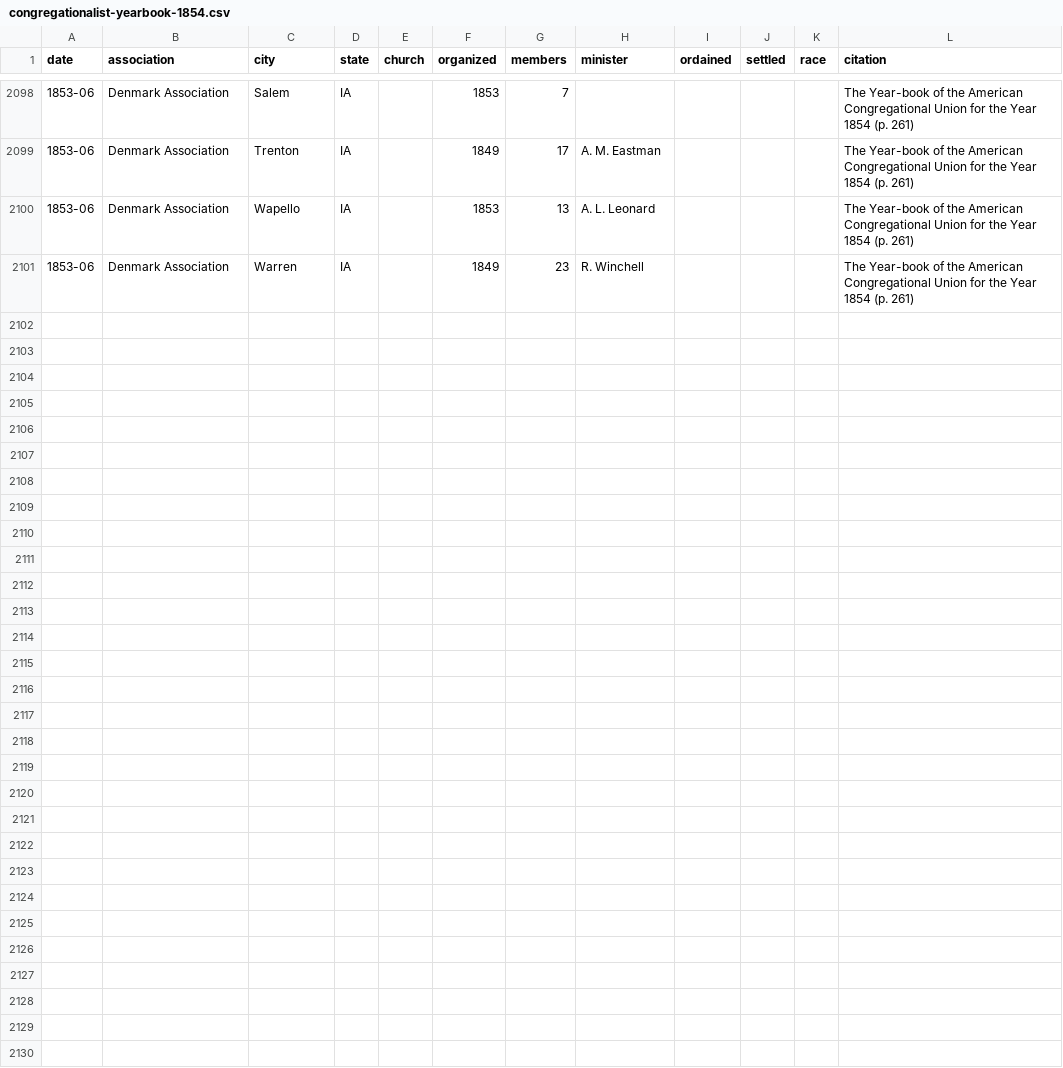
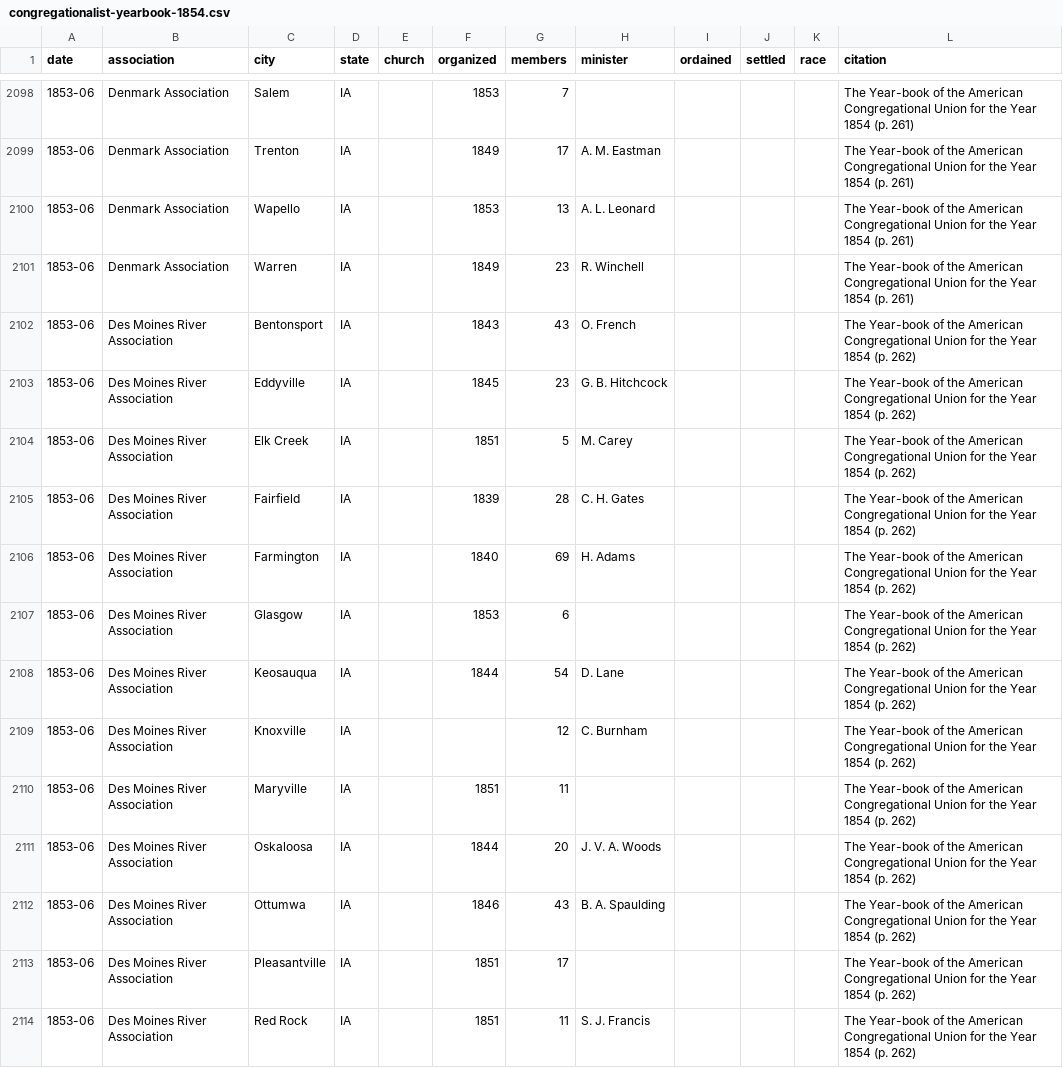
Before and after one commit to religious-ecologies/religious-statistics, a CSV file: data/congregationalist-yearbooks/congregationalist-yearbook-1854.csv, drawn as a sheet; only a part is shown, gaps mark what is left out; the diff names each change by its address in the sheet, - before the commit and + after, or states it on an @@ line.

Commit message:
Des Moines River Association

```diff
--- a/data/congregationalist-yearbooks/congregationalist-yearbook-1854.csv
+++ b/data/congregationalist-yearbooks/congregationalist-yearbook-1854.csv
+row 2102: 1853-06 | Des Moines River Association | Bentonsport | IA |  | 1843 | 43 | O. French |  |  |  | The Year-book of the American Congregational Union for the Year 1854 (p. 262)
+row 2103: 1853-06 | Des Moines River Association | Eddyville | IA |  | 1845 | 23 | G. B. Hitchcock |  |  |  | The Year-book of the American Congregational Union for the Year 1854 (p. 262)
+row 2104: 1853-06 | Des Moines River Association | Elk Creek | IA |  | 1851 | 5 | M. Carey |  |  |  | The Year-book of the American Congregational Union for the Year 1854 (p. 262)
+row 2105: 1853-06 | Des Moines River Association | Fairfield | IA |  | 1839 | 28 | C. H. Gates |  |  |  | The Year-book of the American Congregational Union for the Year 1854 (p. 262)
+row 2106: 1853-06 | Des Moines River Association | Farmington | IA |  | 1840 | 69 | H. Adams |  |  |  | The Year-book of the American Congregational Union for the Year 1854 (p. 262)
+row 2107: 1853-06 | Des Moines River Association | Glasgow | IA |  | 1853 | 6 |  |  |  |  | The Year-book of the American Congregational Union for the Year 1854 (p. 262)
+row 2108: 1853-06 | Des Moines River Association | Keosauqua | IA |  | 1844 | 54 | D. Lane |  |  |  | The Year-book of the American Congregational Union for the Year 1854 (p. 262)
+row 2109: 1853-06 | Des Moines River Association | Knoxville | IA |  |  | 12 | C. Burnham |  |  |  | The Year-book of the American Congregational Union for the Year 1854 (p. 262)
+row 2110: 1853-06 | Des Moines River Association | Maryville | IA |  | 1851 | 11 |  |  |  |  | The Year-book of the American Congregational Union for the Year 1854 (p. 262)
+row 2111: 1853-06 | Des Moines River Association | Oskaloosa | IA |  | 1844 | 20 | J. V. A. Woods |  |  |  | The Year-book of the American Congregational Union for the Year 1854 (p. 262)
+row 2112: 1853-06 | Des Moines River Association | Ottumwa | IA |  | 1846 | 43 | B. A. Spaulding |  |  |  | The Year-book of the American Congregational Union for the Year 1854 (p. 262)
+row 2113: 1853-06 | Des Moines River Association | Pleasantville | IA |  | 1851 | 17 |  |  |  |  | The Year-book of the American Congregational Union for the Year 1854 (p. 262)
+row 2114: 1853-06 | Des Moines River Association | Red Rock | IA |  | 1851 | 11 | S. J. Francis |  |  |  | The Year-book of the American Congregational Union for the Year 1854 (p. 262)
```
